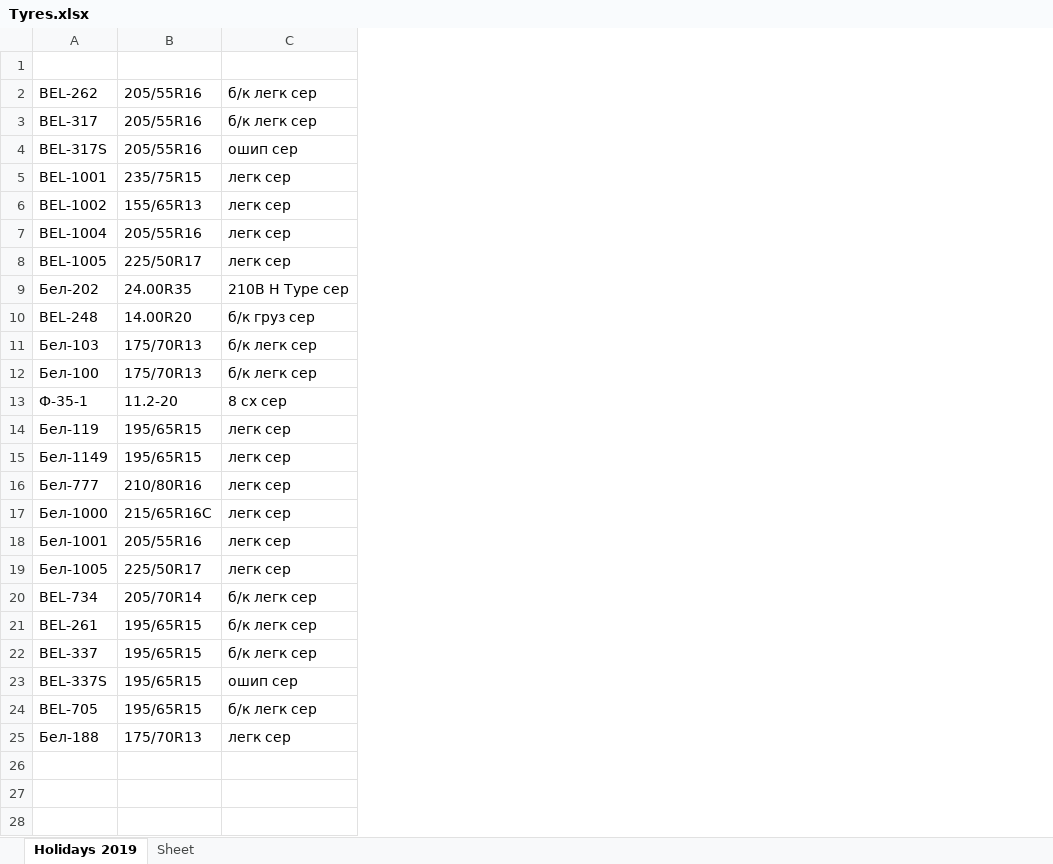
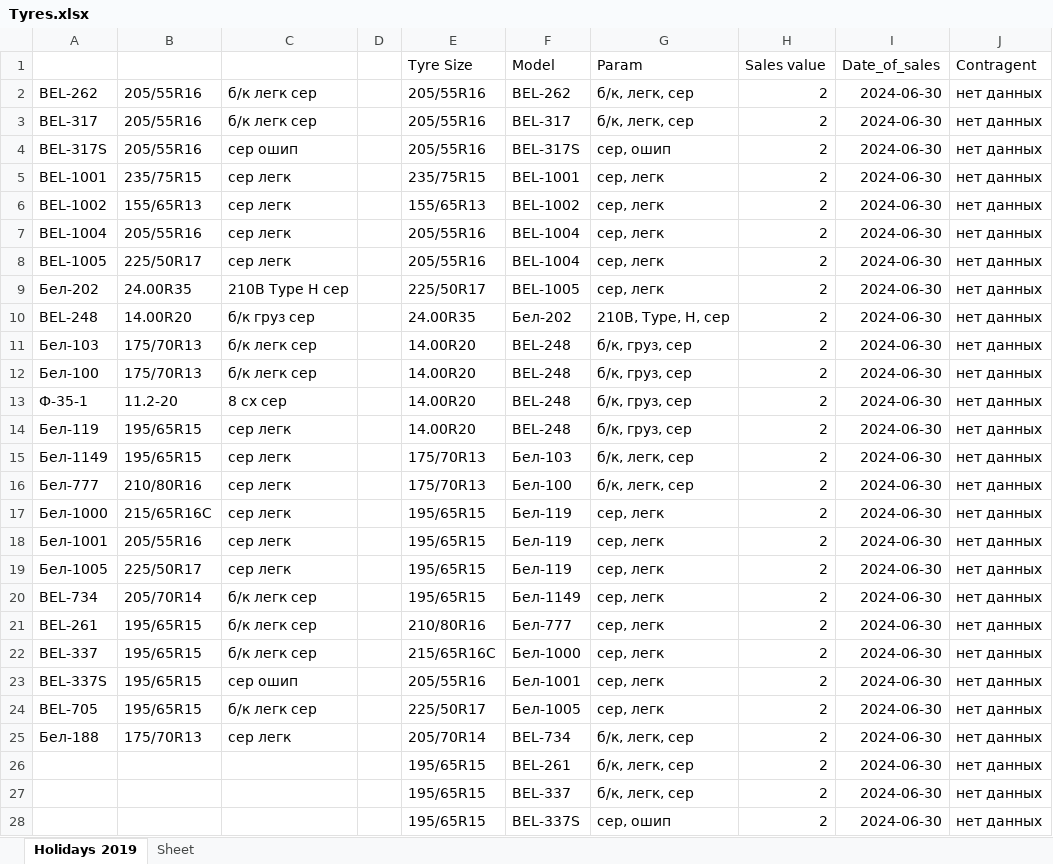
Before and after one commit to club11/TyreSellManagment, an Excel workbook: src/Tyres.xlsx, sheet Holidays 2019, drawn as a sheet; only a part is shown; values as stored, in another font and other column widths than the file's, no borders; the diff covers the shown part only; the diff names each change by its address in the sheet, - before the commit and + after, or states it on an @@ line.

```diff
--- a/src/Tyres.xlsx (sheet Holidays 2019)
+++ b/src/Tyres.xlsx (sheet Holidays 2019)
+column D, empty
+column E (Tyre Size), rows 2-25: 205/55R16 | 205/55R16 | 205/55R16 | 235/75R15 | 155/65R13 | 205/55R16 | 205/55R16 | 225/50R17 | 24.00R35 | 14.00R20 | 14.00R20 | 14.00R20 | 14.00R20 | 175/70R13 | 175/70R13 | 195/65R15 | 195/65R15 | 195/65R15 | 195/65R15 | 210/80R16 | 215/65R16C | 205/55R16 | 225/50R17 | 205/70R14
+column F (Model), rows 2-25: BEL-262 | BEL-317 | BEL-317S | BEL-1001 | BEL-1002 | BEL-1004 | BEL-1004 | BEL-1005 | Бел-202 | BEL-248 | BEL-248 | BEL-248 | BEL-248 | Бел-103 | Бел-100 | Бел-119 | Бел-119 | Бел-119 | Бел-1149 | Бел-777 | Бел-1000 | Бел-1001 | Бел-1005 | BEL-734
+column G (Param), rows 2-25: б/к, легк, сер | б/к, легк, сер | сер, ошип | сер, легк | сер, легк | сер, легк | сер, легк | сер, легк | 210B, Type, H, сер | б/к, груз, сер | б/к, груз, сер | б/к, груз, сер | б/к, груз, сер | б/к, легк, сер | б/к, легк, сер | сер, легк | сер, легк | сер, легк | сер, легк | сер, легк | сер, легк | сер, легк | сер, легк | б/к, легк, сер
+column H (Sales value), rows 2-25: all 2
+column I (Date_of_sales), rows 2-25: all 2024-06-30
+column J (Contragent), rows 2-25: all нет данных
-row 1: (empty)
+row 1:  |  |  |  | Tyre Size | Model | Param | Sales value | Date_of_sales | Contragent
-C4: ошип сер
+C4: сер ошип
-C5:C8: легк сер
+C5:C8: сер легк
-C9: 210B H Type сер
+C9: 210B Type H сер
-C14:C19: легк сер
+C14:C19: сер легк
-C23: ошип сер
+C23: сер ошип
-C25: легк сер
+C25: сер легк
+row 26:  |  |  |  | 195/65R15 | BEL-261 | б/к, легк, сер | 2 | 2024-06-30 | нет данных
+row 27:  |  |  |  | 195/65R15 | BEL-337 | б/к, легк, сер | 2 | 2024-06-30 | нет данных
+row 28:  |  |  |  | 195/65R15 | BEL-337S | сер, ошип | 2 | 2024-06-30 | нет данных
```
Also changed, not shown: 6 added rows elsewhere in this sheet, 1 other file.
